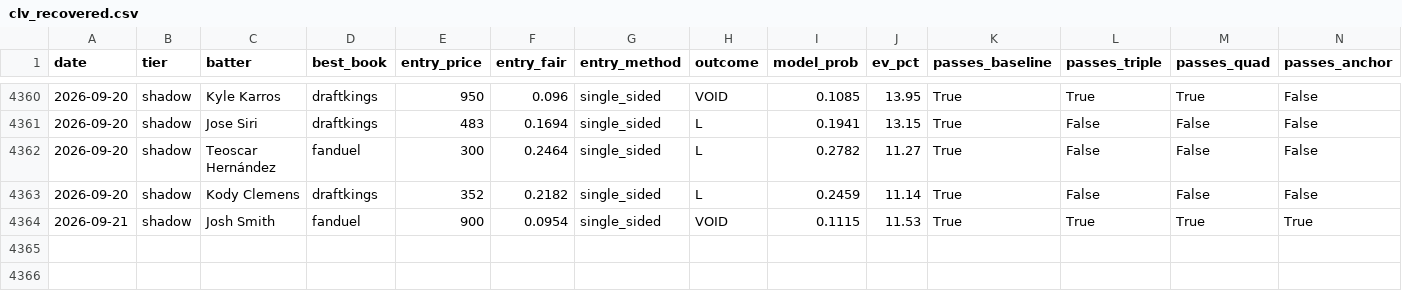
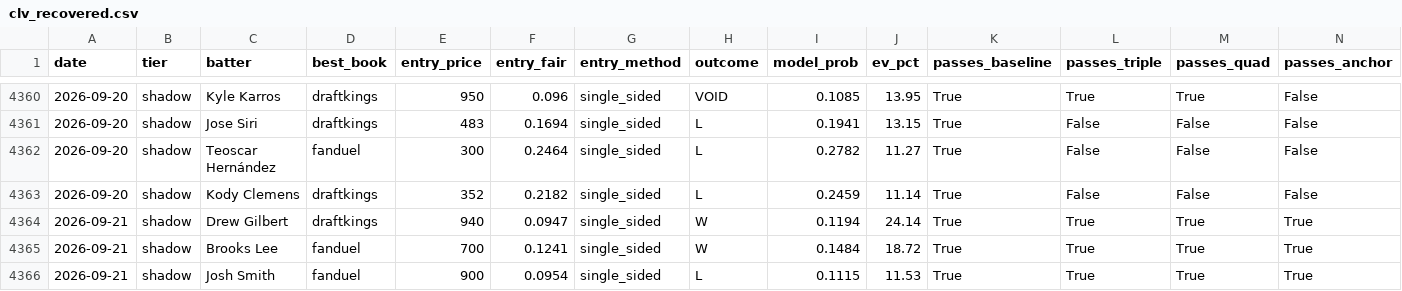
Before and after one commit to mtampellini/MLB-Home-Runs, a CSV file: backend/data/processed/clv_recovered.csv, drawn as a sheet; only a part is shown, gaps mark what is left out; addresses are those after the commit; rows hold the shown columns only; the diff names each change by its address in the sheet, - before the commit and + after, or states it on an @@ line.

```diff
--- a/backend/data/processed/clv_recovered.csv
+++ b/backend/data/processed/clv_recovered.csv
+row 4364: 2026-09-21 | shadow | Drew Gilbert | draftkings | 940 | 0.0947 | single_sided | W | 0.1194 | 24.14 | True | True | True | True
+row 4365: 2026-09-21 | shadow | Brooks Lee | fanduel | 700 | 0.1241 | single_sided | W | 0.1484 | 18.72 | True | True | True | True
-H4366 (outcome): VOID
+H4366 (outcome): L
```
Also changed, not shown: 3 other files.
